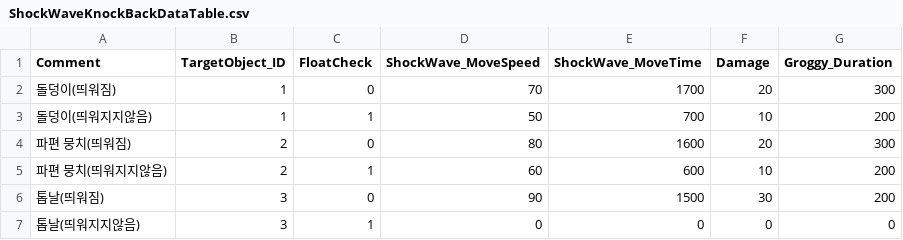
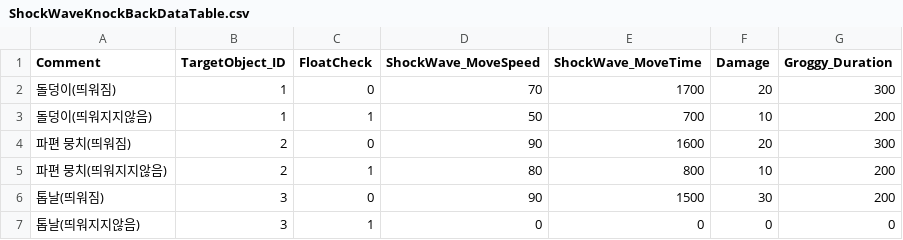
Before and after one commit to TIMILUM/Esper-Fighters-Cup, a CSV file: Assets/Resources/CSV/ShockWaveKnockBackDataTable.csv, drawn as a sheet.

Commit message:
ShockWave 데이터테이블 값 중 파편 뭉치 띄워짐 ShockWave_MoveSpeed 80 -> 90으로 변경 파편 뭉치 띄워지지 않음 ShockWave_MoveSpeed 60 -> 80 으로 변경 파편 뭉치 띄워지지 않음0 ShockWave_MoveTime 600 -> 800으로 변경

```diff
--- a/Assets/Resources/CSV/ShockWaveKnockBackDataTable.csv
+++ b/Assets/Resources/CSV/ShockWaveKnockBackDataTable.csv
@@ -3,4 +3,4 @@ Comment,TargetObject_ID,FloatCheck,ShockWave_MoveSpeed,ShockWave_MoveTime,Damage
 돌덩이(띄워지지않음),1,1,50,700,10,200
-파편 뭉치(띄워짐),2,0,80,1600,20,300
-파편 뭉치(띄워지지않음),2,1,60,600,10,200
+파편 뭉치(띄워짐),2,0,90,1600,20,300
+파편 뭉치(띄워지지않음),2,1,80,800,10,200
 톱날(띄워짐),3,0,90,1500,30,200
```
